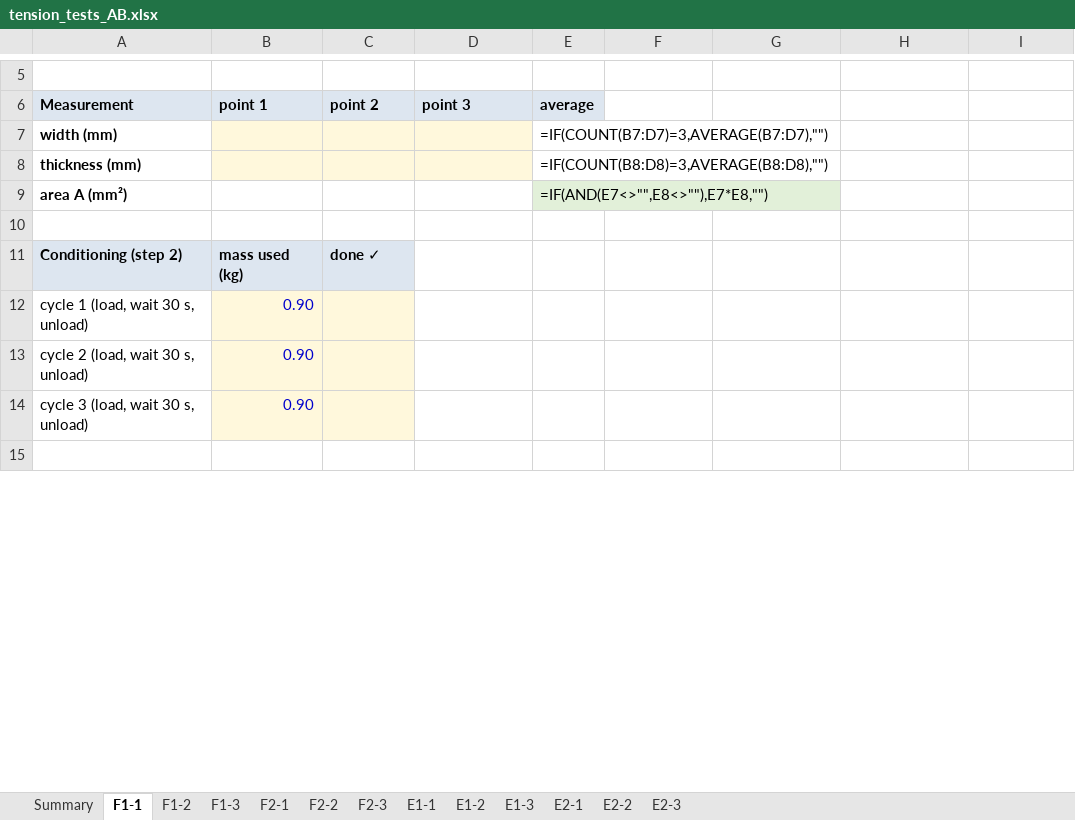
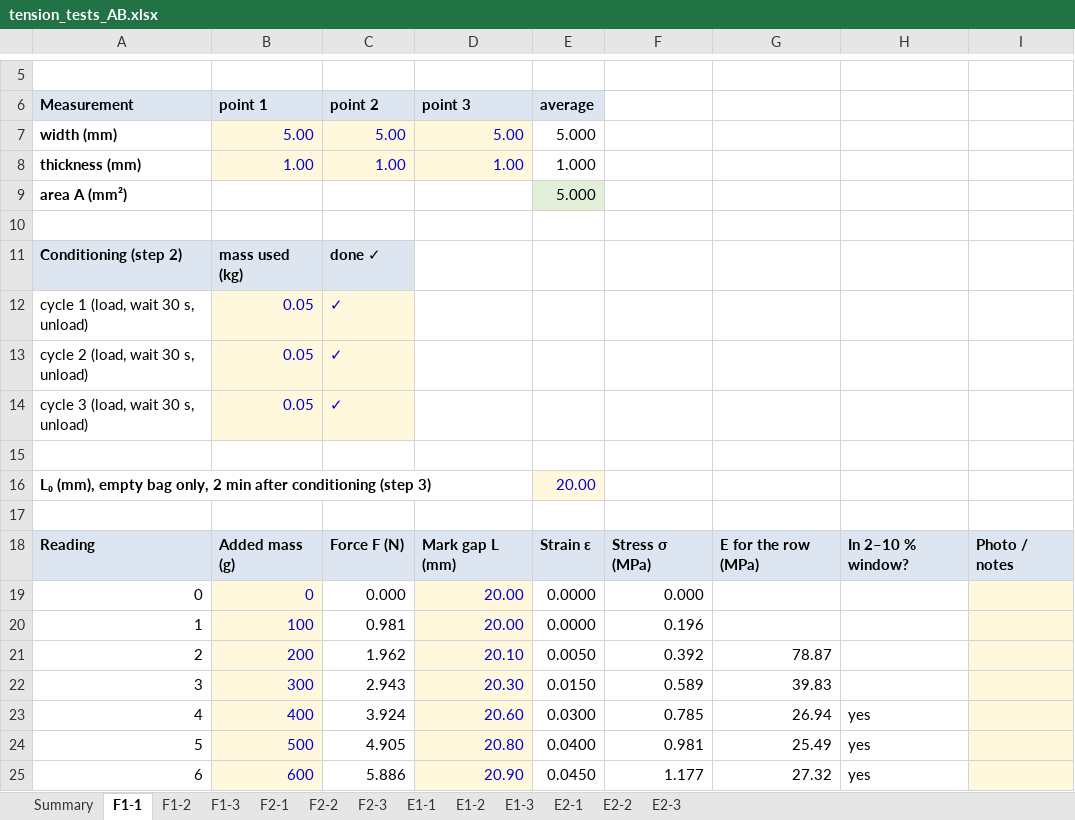
Before and after one commit to Melle2006/BARNES_UI, an Excel workbook: results/material_tests/tension_tests_AB.xlsx, sheet F1-1, drawn as a sheet; only a part is shown, gaps mark what is left out; the shorter side is filled out with more unchanged rows; values as stored, in another font and other column widths than the file's, no borders; formulas without a stored value are shown as written; removed rows and columns are numbered as before the commit, all else as after; the diff covers the shown part only; the diff names each change by its address in the sheet, - before the commit and + after, or states it on an @@ line.

```diff
--- a/results/material_tests/tension_tests_AB.xlsx (sheet F1-1)
+++ b/results/material_tests/tension_tests_AB.xlsx (sheet F1-1)
-row 7: width (mm) |  |  |  | =IF(COUNT(B7:D7)=3,AVERAGE(B7:D7),"")
-row 8: thickness (mm) |  |  |  | =IF(COUNT(B8:D8)=3,AVERAGE(B8:D8),"")
+row 7: width (mm) | 5.00 | 5.00 | 5.00 | 5.000
+row 8: thickness (mm) | 1.00 | 1.00 | 1.00 | 1.000
-E9 (average): =IF(AND(E7<>"",E8<>""),E7*E8,"")
+E9 (average): 5.000
-row 12: cycle 1 (load, wait 30 s, unload) | 0.90
+row 12: cycle 1 (load, wait 30 s, unload) | 0.05 | ✓
+row 13: cycle 2 (load, wait 30 s, unload) | 0.05 | ✓
+row 14: cycle 3 (load, wait 30 s, unload) | 0.05 | ✓
-row 15: cycle 2 (load, wait 30 s, unload) | 0.90
+row 15: (empty)
-B15:C15 fill: #FFF8DC
+B15:C15 fill: none
+row 16: L₀ (mm), empty bag only, 2 min after conditioning (step 3) |  |  |  | 20.00
-row 17: cycle 3 (load, wait 30 s, unload) | 0.90
+row 17: (empty)
-B17:C17 fill: #FFF8DC
+B17:C17 fill: none
+row 19: 0 | 0 | 0.000 | 20.00 | 0.0000 | 0.000
+row 20: 1 | 100 | 0.981 | 20.00 | 0.0000 | 0.196
+row 21: 2 | 200 | 1.962 | 20.10 | 0.0050 | 0.392 | 78.87
+row 22: 3 | 300 | 2.943 | 20.30 | 0.0150 | 0.589 | 39.83
+row 23: 4 | 400 | 3.924 | 20.60 | 0.0300 | 0.785 | 26.94 | yes
+row 24: 5 | 500 | 4.905 | 20.80 | 0.0400 | 0.981 | 25.49 | yes
+row 25: 6 | 600 | 5.886 | 20.90 | 0.0450 | 1.177 | 27.32 | yes
```
Also changed, not shown: 11 added rows, 26 removed rows, 2 edited cells, cell formats and row numbers in column A elsewhere in this sheet, sheet E1-1, sheet F2-1, sheet E2-1, sheet F2-2, sheet F2-3, sheet F1-3, 6 more sheets, 17 other files.
